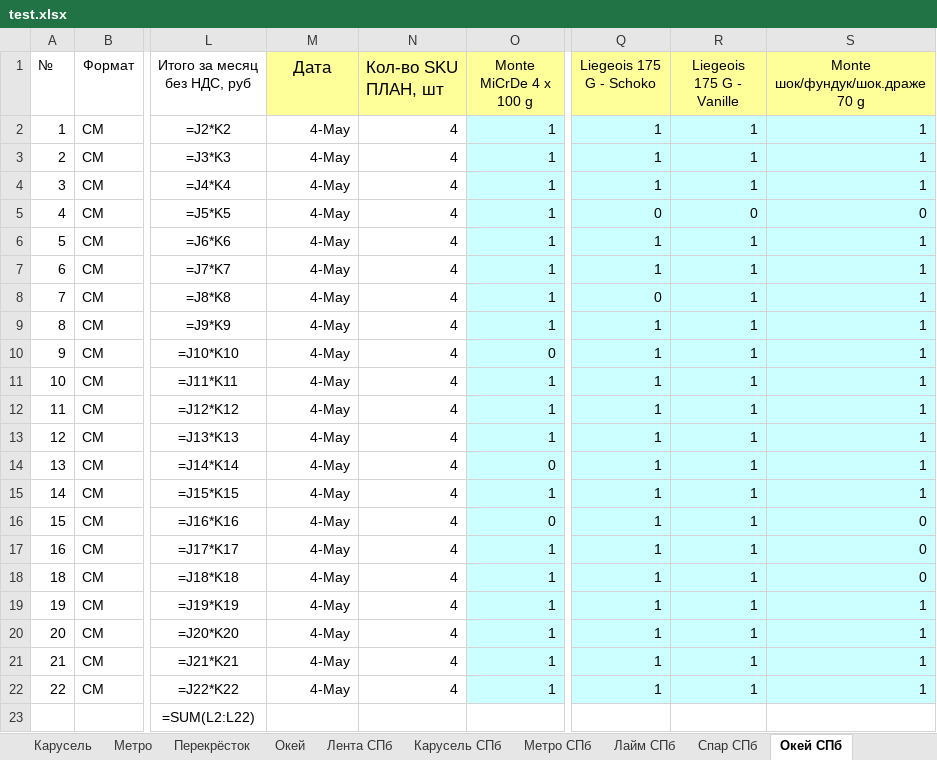
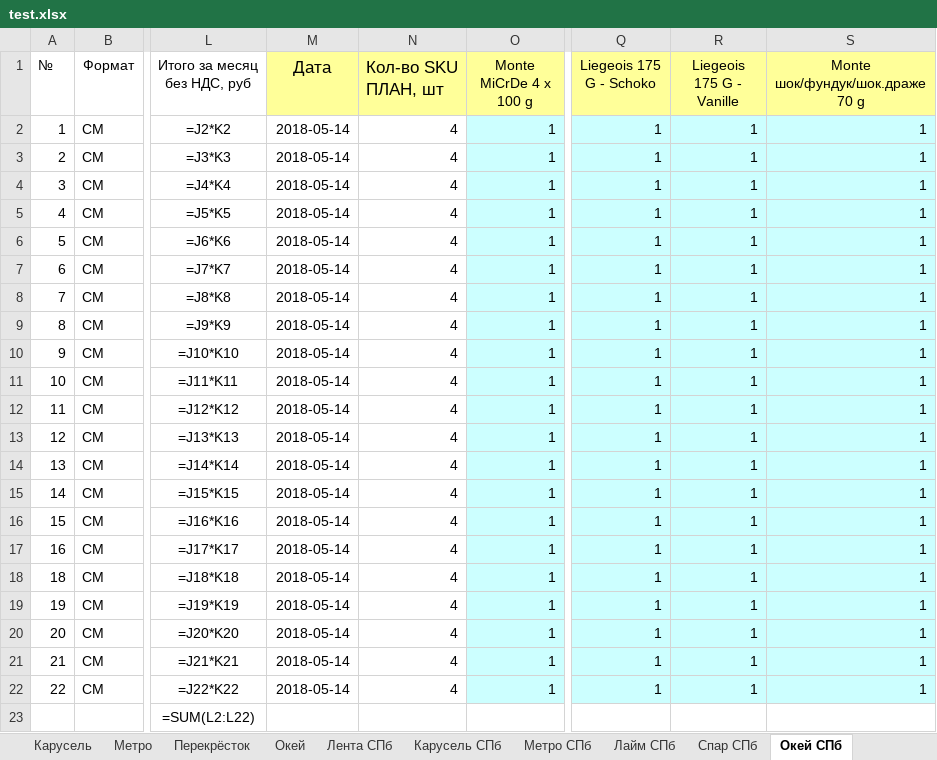
Before and after one commit to gogabugay/auto_zott, an Excel workbook: test.xlsx, sheet Окей СПб, drawn as a sheet; only a part is shown, gaps mark what is left out; values as stored, in another font and other column widths than the file's, no borders; formulas without a stored value are shown as written; conditional formats not drawn; the diff names each change by its address in the sheet, - before the commit and + after, or states it on an @@ line.

```diff
--- a/test.xlsx (sheet Окей СПб)
+++ b/test.xlsx (sheet Окей СПб)
-M2:M22 (Дата): 4-May
+M2:M22 (Дата): 2018-05-14
-Q5 (Liegeois 175 G - Schoko): 0
+Q5 (Liegeois 175 G - Schoko): 1
-R5 (Liegeois 175 G - Vanille): 0
+R5 (Liegeois 175 G - Vanille): 1
-S5 (Monte шок/фундук/шок.драже 70 g): 0
+S5 (Monte шок/фундук/шок.драже 70 g): 1
-Q8 (Liegeois 175 G - Schoko): 0
+Q8 (Liegeois 175 G - Schoko): 1
-O10 (Monte MiCrDe 4 x 100 g): 0
+O10 (Monte MiCrDe 4 x 100 g): 1
-O14 (Monte MiCrDe 4 x 100 g): 0
+O14 (Monte MiCrDe 4 x 100 g): 1
-O16 (Monte MiCrDe 4 x 100 g): 0
+O16 (Monte MiCrDe 4 x 100 g): 1
-S16:S18 (Monte шок/фундук/шок.драже 70 g): 0
+S16:S18 (Monte шок/фундук/шок.драже 70 g): 1
```
Also changed, not shown: sheet Лента СПб, sheet Лента Регион, sheet Спар СПб, sheet Карусель СПб, sheet Лайм СПб, sheet Ашан Регион, 4 more sheets, Zott.xlsx, 4 other files.
